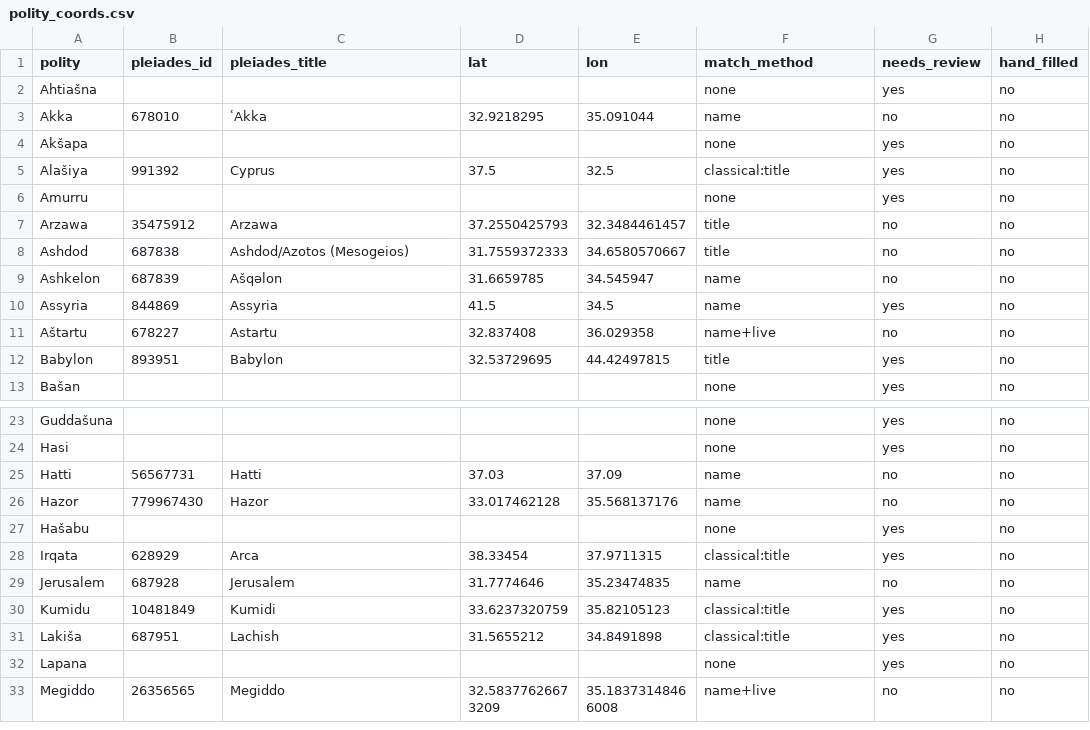
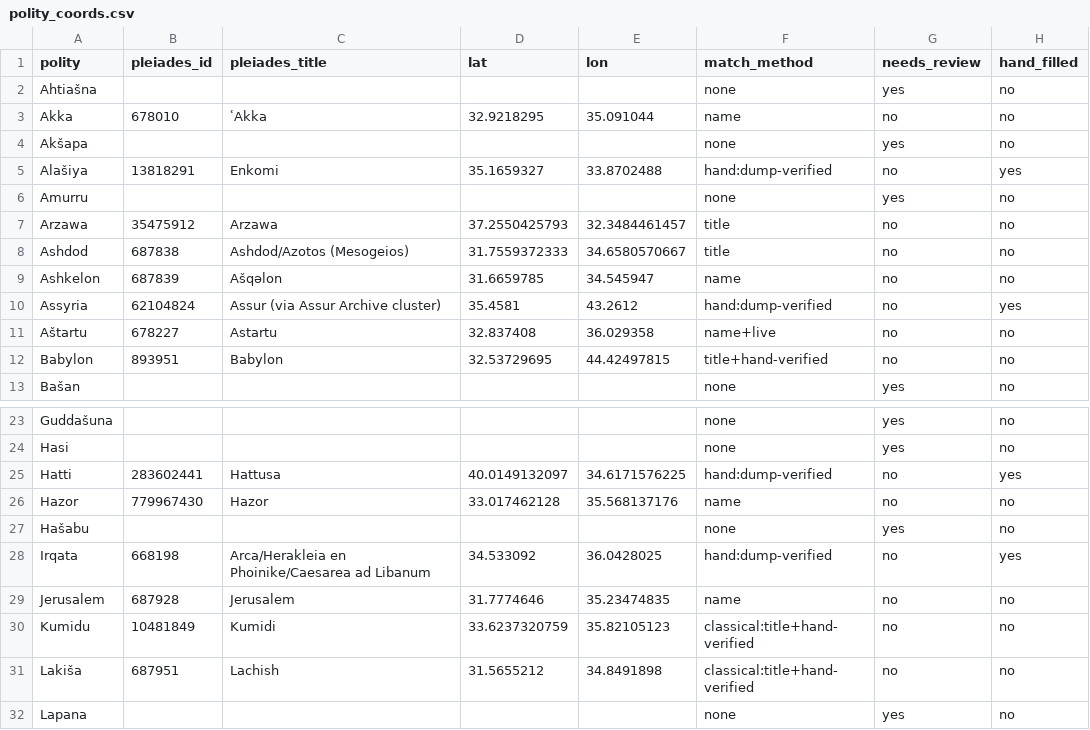
Before and after one commit to conorreid/ussira-pitati, a CSV file: registry/polity_coords.csv, drawn as a sheet; only a part is shown, gaps mark what is left out; the shorter side is filled out with more unchanged rows; the diff covers the shown part only.

```diff
--- a/registry/polity_coords.csv
+++ b/registry/polity_coords.csv
@@ -4,3 +4,3 @@ Akka,678010,ʿAkka,32.9218295,35.091044,name,no,no
 Akšapa,,,,,none,yes,no
-Alašiya,991392,Cyprus,37.5,32.5,classical:title,yes,no
+Alašiya,13818291,Enkomi,35.1659327,33.8702488,hand:dump-verified,no,yes
 Amurru,,,,,none,yes,no
@@ -9,5 +9,5 @@ Ashdod,687838,Ashdod/Azotos (Mesogeios),31.7559372333,34.6580570667,title,no,no
 Ashkelon,687839,Ašqǝlon,31.6659785,34.545947,name,no,no
-Assyria,844869,Assyria,41.5,34.5,name,yes,no
+Assyria,62104824,Assur (via Assur Archive cluster),35.4581,43.2612,hand:dump-verified,no,yes
 Aštartu,678227,Astartu,32.837408,36.029358,name+live,no,no
-Babylon,893951,Babylon,32.53729695,44.42497815,title,yes,no
+Babylon,893951,Babylon,32.53729695,44.42497815,title+hand-verified,no,no
 Bašan,,,,,none,yes,no
@@ -24,9 +24,9 @@ Guddašuna,,,,,none,yes,no
 Hasi,,,,,none,yes,no
-Hatti,56567731,Hatti,37.03,37.09,name,no,no
+Hatti,283602441,Hattusa,40.0149132097,34.6171576225,hand:dump-verified,no,yes
 Hazor,779967430,Hazor,33.017462128,35.568137176,name,no,no
 Hašabu,,,,,none,yes,no
-Irqata,628929,Arca,38.33454,37.9711315,classical:title,yes,no
+Irqata,668198,Arca/Herakleia en Phoinike/Caesarea ad Libanum,34.533092,36.0428025,hand:dump-verified,no,yes
 Jerusalem,687928,Jerusalem,31.7774646,35.23474835,name,no,no
-Kumidu,10481849,Kumidi,33.6237320759,35.82105123,classical:title,yes,no
-Lakiša,687951,Lachish,31.5655212,34.8491898,classical:title,yes,no
+Kumidu,10481849,Kumidi,33.6237320759,35.82105123,classical:title+hand-verified,no,no
+Lakiša,687951,Lachish,31.5655212,34.8491898,classical:title+hand-verified,no,no
 Lapana,,,,,none,yes,no
```
Also changed, not shown: 25 edited cells elsewhere in this file, data/derived/edges_mention.csv, data/derived/letter_persons.csv, 25 other files.
